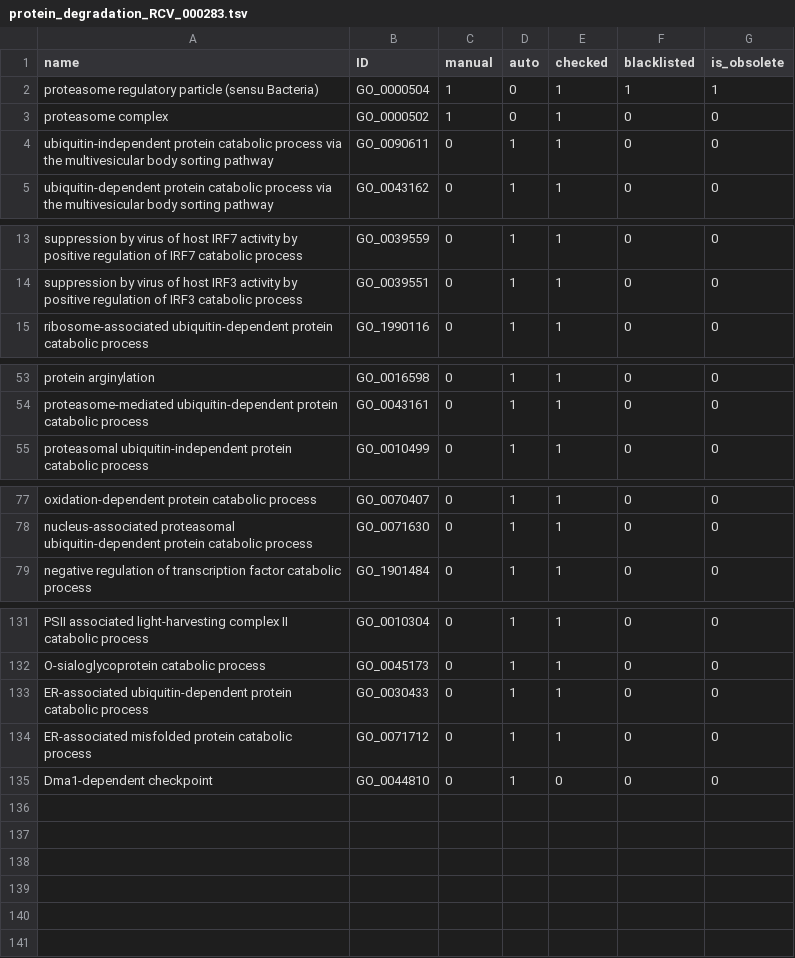
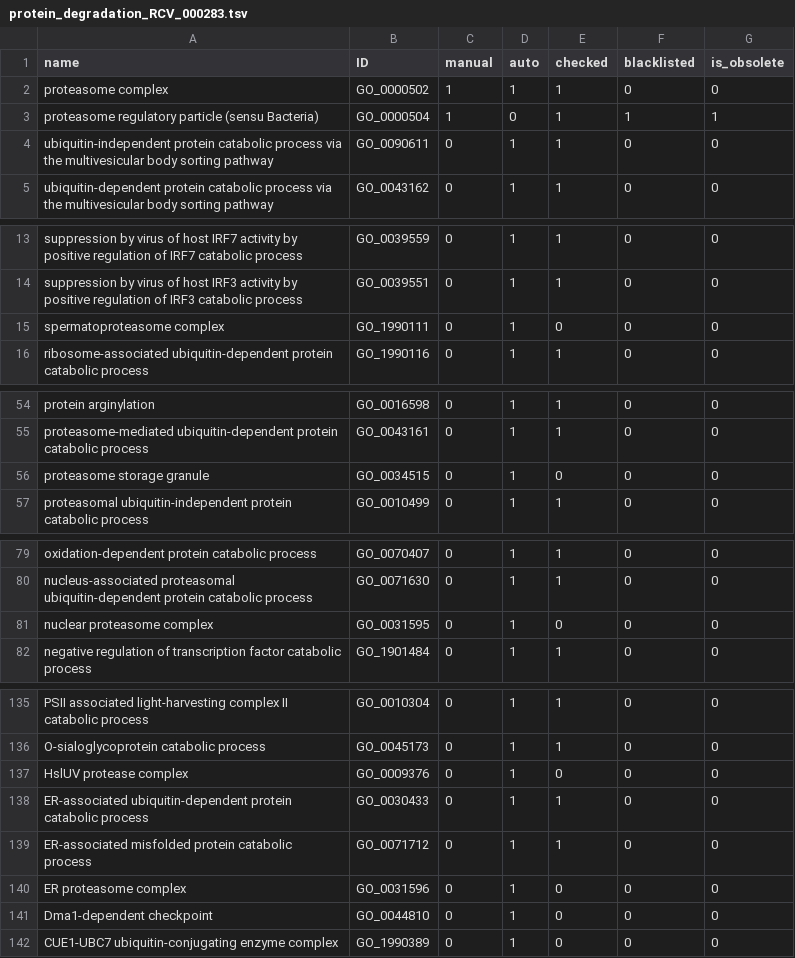
Before and after one commit to GO-ROCHE-COLLAB/Roche_CV_mapping, a TSV file: mapping_tables/results/protein_degradation_RCV_000283.tsv, drawn as a sheet; only a part is shown, gaps mark what is left out; the diff covers the shown part only.

```diff
--- a/mapping_tables/results/protein_degradation_RCV_000283.tsv
+++ b/mapping_tables/results/protein_degradation_RCV_000283.tsv
@@ -1,4 +1,4 @@
 name	ID	manual	auto	checked	blacklisted	is_obsolete
+proteasome complex	GO_0000502	1	1	1	0	0
 proteasome regulatory particle (sensu Bacteria)	GO_0000504	1	0	1	1	1
-proteasome complex	GO_0000502	1	0	1	0	0
 ubiquitin-independent protein catabolic process via the multivesicular body sorting pathway	GO_0090611	0	1	1	0	0
@@ -14,2 +14,3 @@ suppression by virus of host IRF7 activity by positive regulation of IRF7 catabo
 suppression by virus of host IRF3 activity by positive regulation of IRF3 catabolic process	GO_0039551	0	1	1	0	0
+spermatoproteasome complex	GO_1990111	0	1	0	0	0
 ribosome-associated ubiquitin-dependent protein catabolic process	GO_1990116	0	1	1	0	0
@@ -54,2 +55,3 @@ protein arginylation	GO_0016598	0	1	1	0	0
 proteasome-mediated ubiquitin-dependent protein catabolic process	GO_0043161	0	1	1	0	0
+proteasome storage granule	GO_0034515	0	1	0	0	0
 proteasomal ubiquitin-independent protein catabolic process	GO_0010499	0	1	1	0	0
@@ -78,2 +80,3 @@ oxidation-dependent protein catabolic process	GO_0070407	0	1	1	0	0
 nucleus-associated proteasomal ubiquitin-dependent protein catabolic process	GO_0071630	0	1	1	0	0
+nuclear proteasome complex	GO_0031595	0	1	0	0	0
 negative regulation of transcription factor catabolic process	GO_1901484	0	1	1	0	0
@@ -132,4 +136,7 @@ PSII associated light-harvesting complex II catabolic process	GO_0010304	0	1	1	0
 O-sialoglycoprotein catabolic process	GO_0045173	0	1	1	0	0
+HslUV protease complex	GO_0009376	0	1	0	0	0
 ER-associated ubiquitin-dependent protein catabolic process	GO_0030433	0	1	1	0	0
 ER-associated misfolded protein catabolic process	GO_0071712	0	1	1	0	0
+ER proteasome complex	GO_0031596	0	1	0	0	0
 Dma1-dependent checkpoint	GO_0044810	0	1	0	0	0
+CUE1-UBC7 ubiquitin-conjugating enzyme complex	GO_1990389	0	1	0	0	0
```
Also changed, not shown: 1 added row elsewhere in this file, mapping_tables/results/TGF_beta_pathway_RCV_000040.tsv, mapping_tables/results/glial_RCV_000170.tsv, 48 other files.
